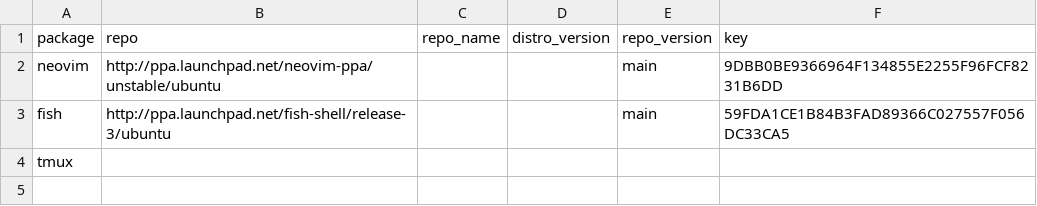
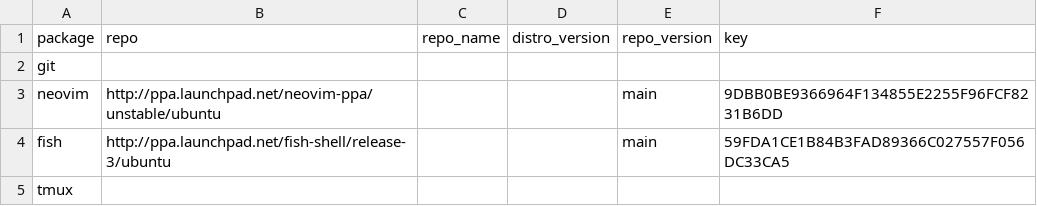
Before and after one commit to dynamotn/dotfiles, a CSV file: home/dot_config/dynamo/os/linux/ubuntu.csv, drawn as a sheet; the diff names each change by its address in the sheet, - before the commit and + after, or states it on an @@ line.

Commit message:
feat: add git config

```diff
--- a/home/dot_config/dynamo/os/linux/ubuntu.csv
+++ b/home/dot_config/dynamo/os/linux/ubuntu.csv
+row 2: git
```
Also changed, not shown: 5 other files.
